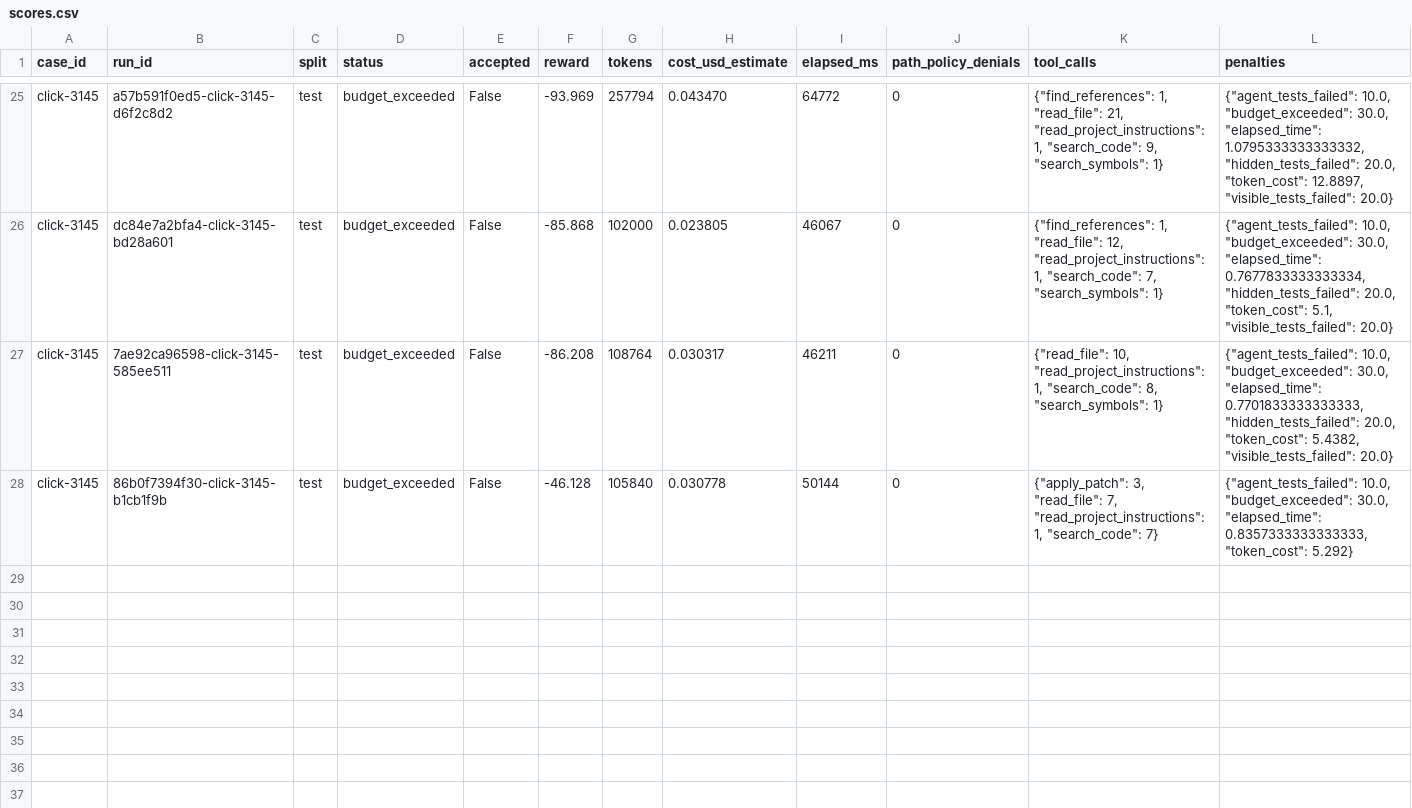
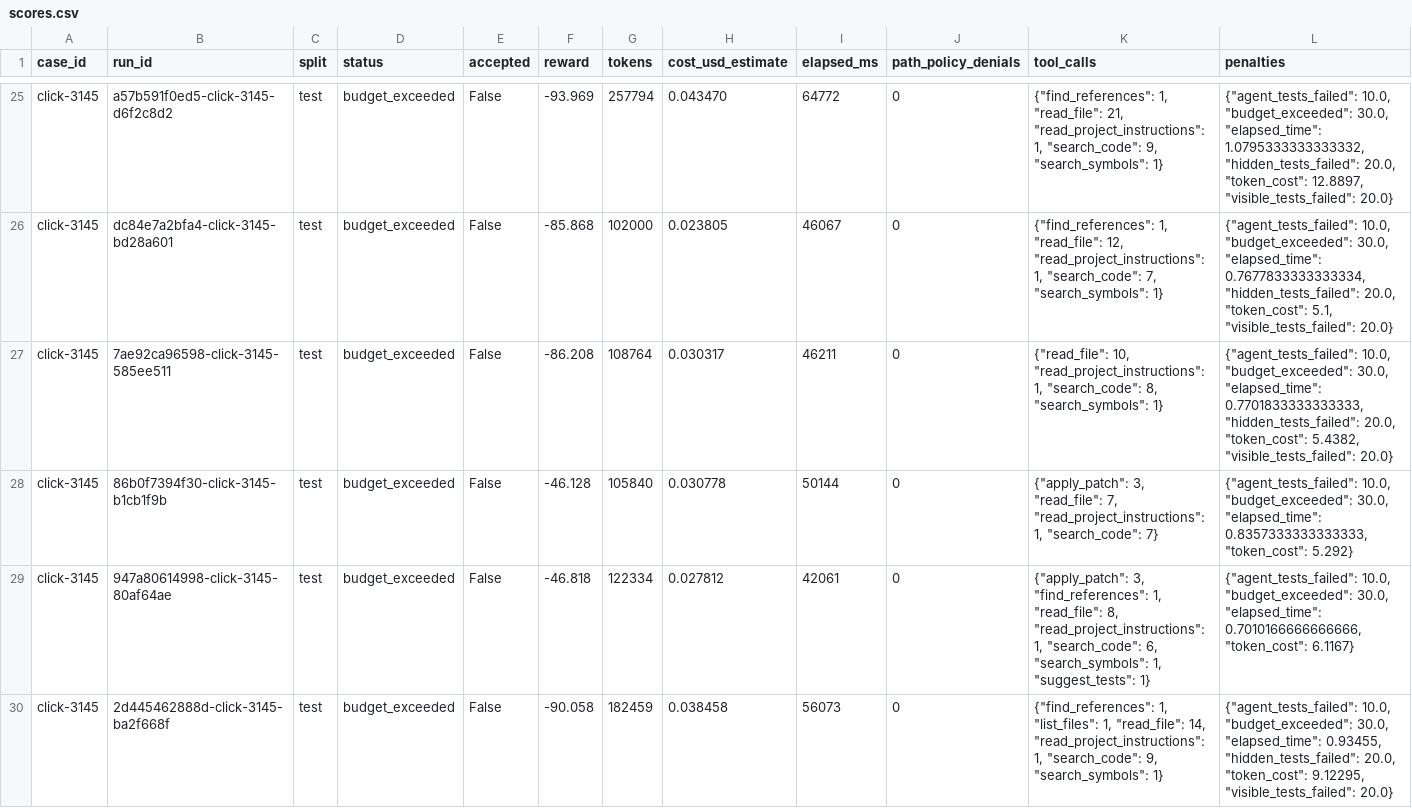
Before and after one commit to Dahyunnist/CodePilot, a CSV file: reports/trajectory-score-s10/scores.csv, drawn as a sheet; only a part is shown, gaps mark what is left out.

```diff
--- a/reports/trajectory-score-s10/scores.csv
+++ b/reports/trajectory-score-s10/scores.csv
@@ -28 +28,3 @@ click-3145,7ae92ca96598-click-3145-585ee511,test,budget_exceeded,False,-86.208,1
 click-3145,86b0f7394f30-click-3145-b1cb1f9b,test,budget_exceeded,False,-46.128,105840,0.030778,50144,0,"{""apply_patch"": 3, ""read_file"": 7, ""read_project_instructions"": 1, ""search_code"": 7}","{""agent_tests_failed"": 10.0, ""budget_exceeded"": 30.0, ""elapsed_time"": 0.8357333333333333, ""token_cost"": 5.292}"
+click-3145,947a80614998-click-3145-80af64ae,test,budget_exceeded,False,-46.818,122334,0.027812,42061,0,"{""apply_patch"": 3, ""find_references"": 1, ""read_file"": 8, ""read_project_instructions"": 1, ""search_code"": 6, ""search_symbols"": 1, ""suggest_tests"": 1}","{""agent_tests_failed"": 10.0, ""budget_exceeded"": 30.0, ""elapsed_time"": 0.7010166666666666, ""token_cost"": 6.1167}"
+click-3145,2d445462888d-click-3145-ba2f668f,test,budget_exceeded,False,-90.058,182459,0.038458,56073,0,"{""find_references"": 1, ""list_files"": 1, ""read_file"": 14, ""read_project_instructions"": 1, ""search_code"": 9, ""search_symbols"": 1}","{""agent_tests_failed"": 10.0, ""budget_exceeded"": 30.0, ""elapsed_time"": 0.93455, ""hidden_tests_failed"": 20.0, ""token_cost"": 9.12295, ""visible_tests_failed"": 20.0}"
```
Also changed, not shown: reports/trajectory-score-s11/scores.csv, 15 other files.
